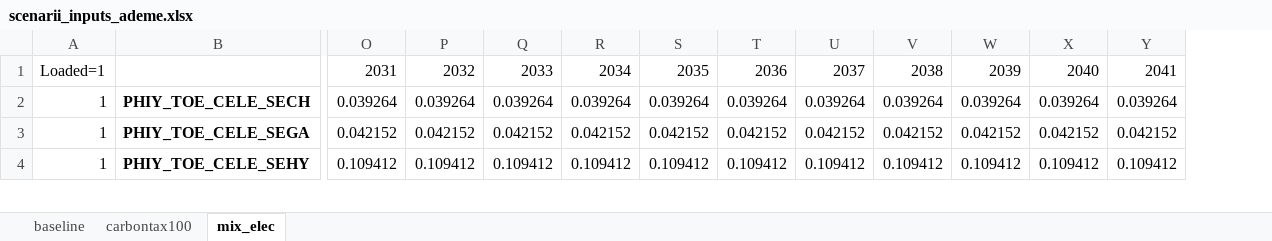
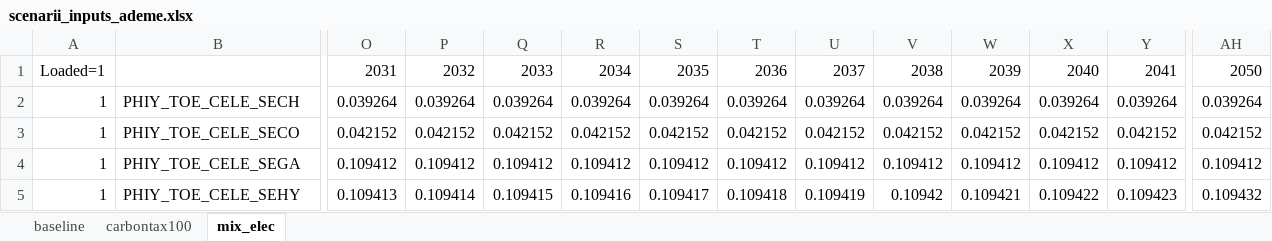
Before and after one commit to ThreeME-org/ThreeME_ADEME_V4, an Excel workbook: data/input/France/scenarii_inputs_ademe.xlsx, sheet mix_elec, drawn as a sheet; only a part is shown, gaps mark what is left out; values as stored, in another font and other column widths than the file's, no borders; addresses are those after the commit; rows hold the shown columns only; the diff covers the shown part only; the diff names each change by its address in the sheet, - before the commit and + after, or states it on an @@ line.

Commit message:
Update scenarii_inputs_ademe.xlsx

```diff
--- a/data/input/France/scenarii_inputs_ademe.xlsx (sheet mix_elec)
+++ b/data/input/France/scenarii_inputs_ademe.xlsx (sheet mix_elec)
+column AH, rows 1-2: 2050 | 0.039264; rows 4-5: 0.109412 | 0.109432
-B2 bold: on
+B2 bold: off
+row 3: 1 | PHIY_TOE_CELE_SECO | 0.042152 | 0.042152 | 0.042152 | 0.042152 | 0.042152 | 0.042152 | 0.042152 | 0.042152 | 0.042152 | 0.042152 | 0.042152 | 0.042152
-B4:B5 bold: on
+B4:B5 bold: off
-O4: 0.042152
+O4: 0.109412
-P4: 0.042152
+P4: 0.109412
-Q4: 0.042152
+Q4: 0.109412
-R4: 0.042152
+R4: 0.109412
-S4: 0.042152
+S4: 0.109412
-T4: 0.042152
+T4: 0.109412
-U4: 0.042152
+U4: 0.109412
-V4: 0.042152
+V4: 0.109412
-W4: 0.042152
+W4: 0.109412
-X4: 0.042152
+X4: 0.109412
-Y4: 0.042152
+Y4: 0.109412
-O5: 0.109412
+O5: 0.109413
-P5: 0.109412
+P5: 0.109414
-Q5: 0.109412
+Q5: 0.109415
-R5: 0.109412
+R5: 0.109416
-S5: 0.109412
+S5: 0.109417
-T5: 0.109412
+T5: 0.109418
-U5: 0.109412
+U5: 0.109419
-V5: 0.109412
+V5: 0.10942
-W5: 0.109412
+W5: 0.109421
-X5: 0.109412
+X5: 0.109422
-Y5: 0.109412
+Y5: 0.109423
```
Also changed, not shown: 1 added row, 1 removed row, 38 edited cells and cell formats elsewhere in this sheet.
